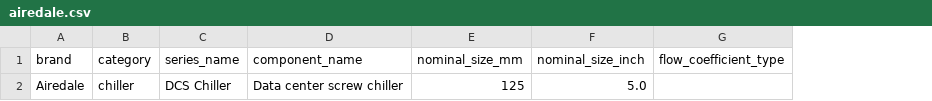
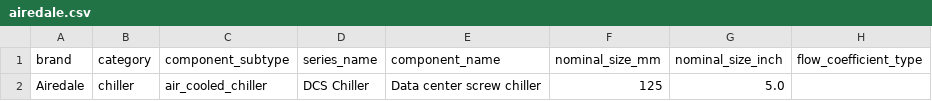
Before and after one commit to RGoharimehr/DATA-CENTER-EQUIPMENT-FINDER, a CSV file: src/datacenter_equipment_finder/data/vendors/airedale.csv, drawn as a sheet; only a part is shown; the diff names each change by its address in the sheet, - before the commit and + after, or states it on an @@ line.

```diff
--- a/src/datacenter_equipment_finder/data/vendors/airedale.csv
+++ b/src/datacenter_equipment_finder/data/vendors/airedale.csv
+column C (component_subtype), row 2: air_cooled_chiller
```
Also changed, not shown: src/datacenter_equipment_finder/data/equipment_catalog.csv, src/datacenter_equipment_finder/data/vendors/danfoss.csv, 20 other files.
